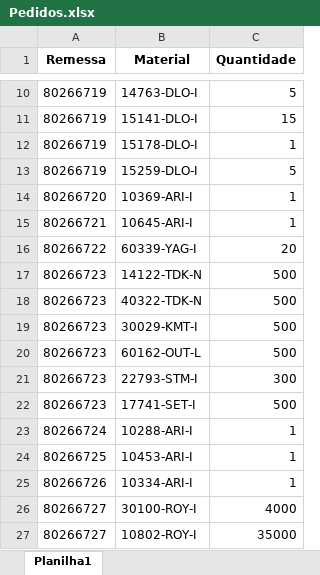
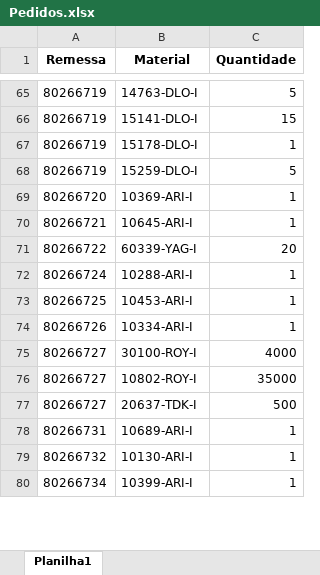
Before and after one commit to pontesasp/conferencia-dados, an Excel workbook: Pedidos.xlsx, sheet Planilha1, drawn as a sheet; only a part is shown, gaps mark what is left out; the shorter side is filled out with more unchanged rows; values as stored, in another font and other column widths than the file's, no borders; removed rows and columns are numbered as before the commit, all else as after; the diff covers the shown part only; the diff names each change by its address in the sheet, - before the commit and + after, or states it on an @@ line.

```diff
--- a/Pedidos.xlsx (sheet Planilha1)
+++ b/Pedidos.xlsx (sheet Planilha1)
-row 17: 80266723 | 14122-TDK-N | 500
-row 18: 80266723 | 40322-TDK-N | 500
-row 19: 80266723 | 30029-KMT-I | 500
-row 20: 80266723 | 60162-OUT-L | 500
-row 21: 80266723 | 22793-STM-I | 300
-row 22: 80266723 | 17741-SET-I | 500
```
Also changed, not shown: 72 added rows and 2 removed rows elsewhere in this sheet.
